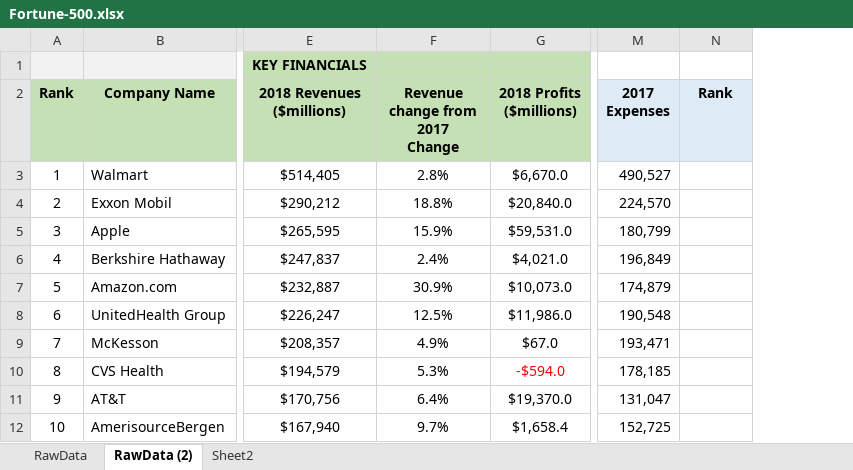
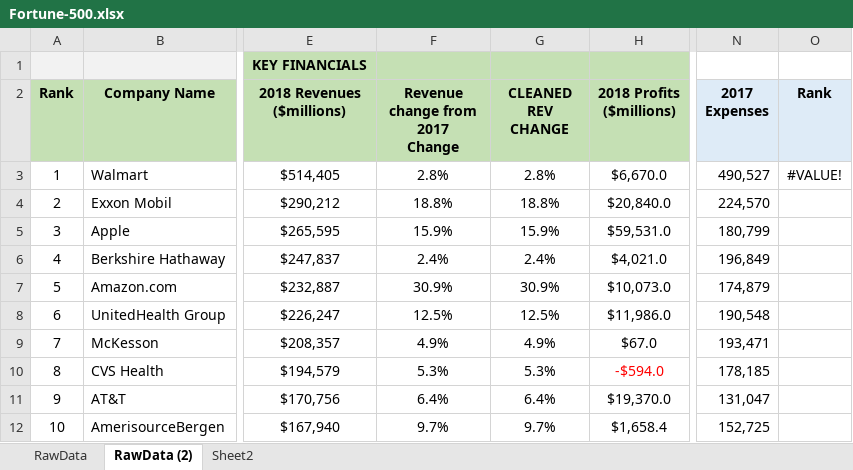
Before and after one commit to ab-89-ab/excel, an Excel workbook: Fortune-500.xlsx, sheet RawData (2), drawn as a sheet; only a part is shown, gaps mark what is left out; values as stored, in another font and other column widths than the file's, no borders; addresses are those after the commit; the diff names each change by its address in the sheet, - before the commit and + after, or states it on an @@ line.

```diff
--- a/Fortune-500.xlsx (sheet RawData (2))
+++ b/Fortune-500.xlsx (sheet RawData (2))
+column G (CLEANED REV CHANGE), rows 3-12: 2.8% | 18.8% | 15.9% | 2.4% | 30.9% | 12.5% | 4.9% | 5.3% | 6.4% | 9.7%
-O3 (Rank): (empty)
+O3 (Rank): #VALUE!
```
Also changed, not shown: formulas that keep their value, 1 other file.
